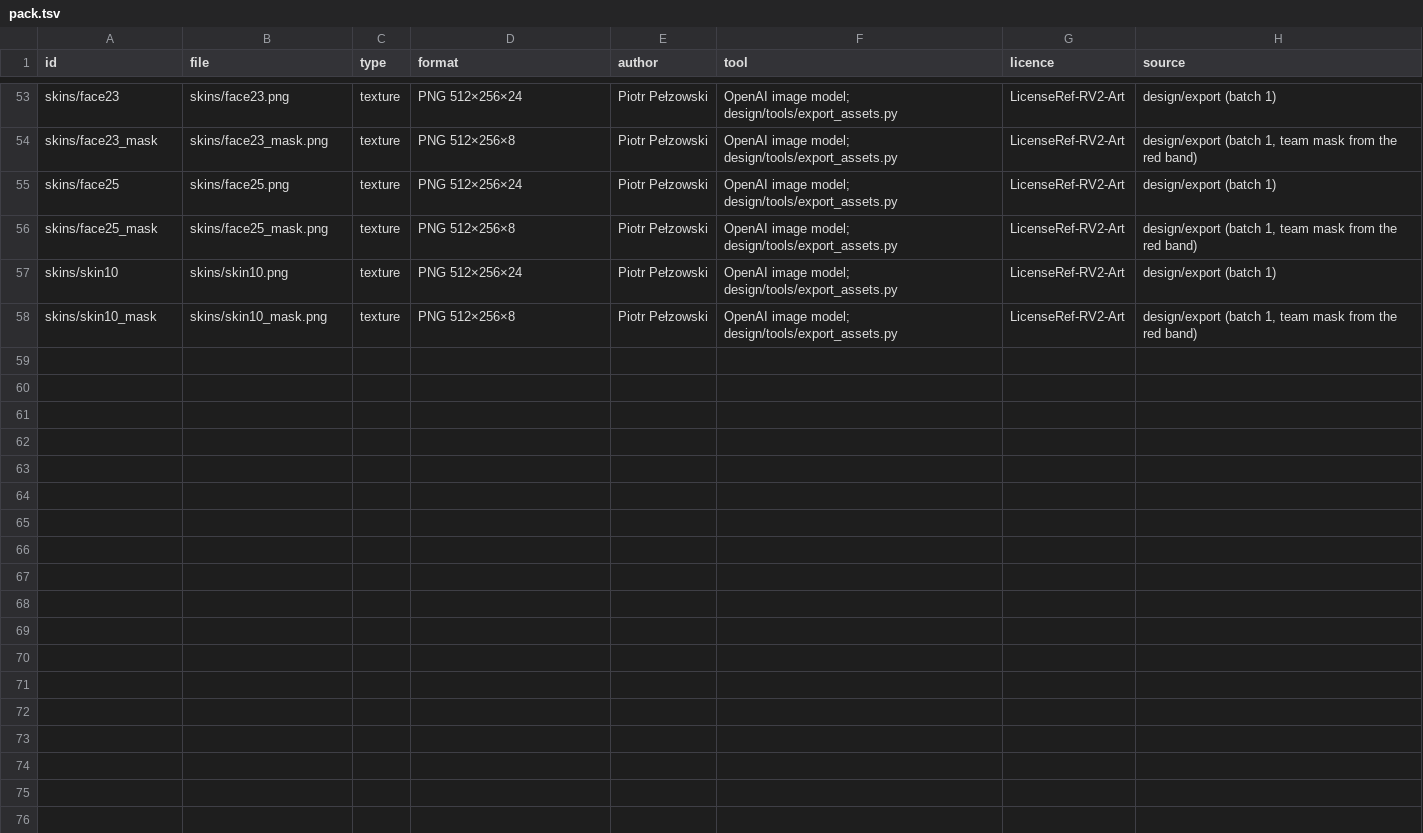
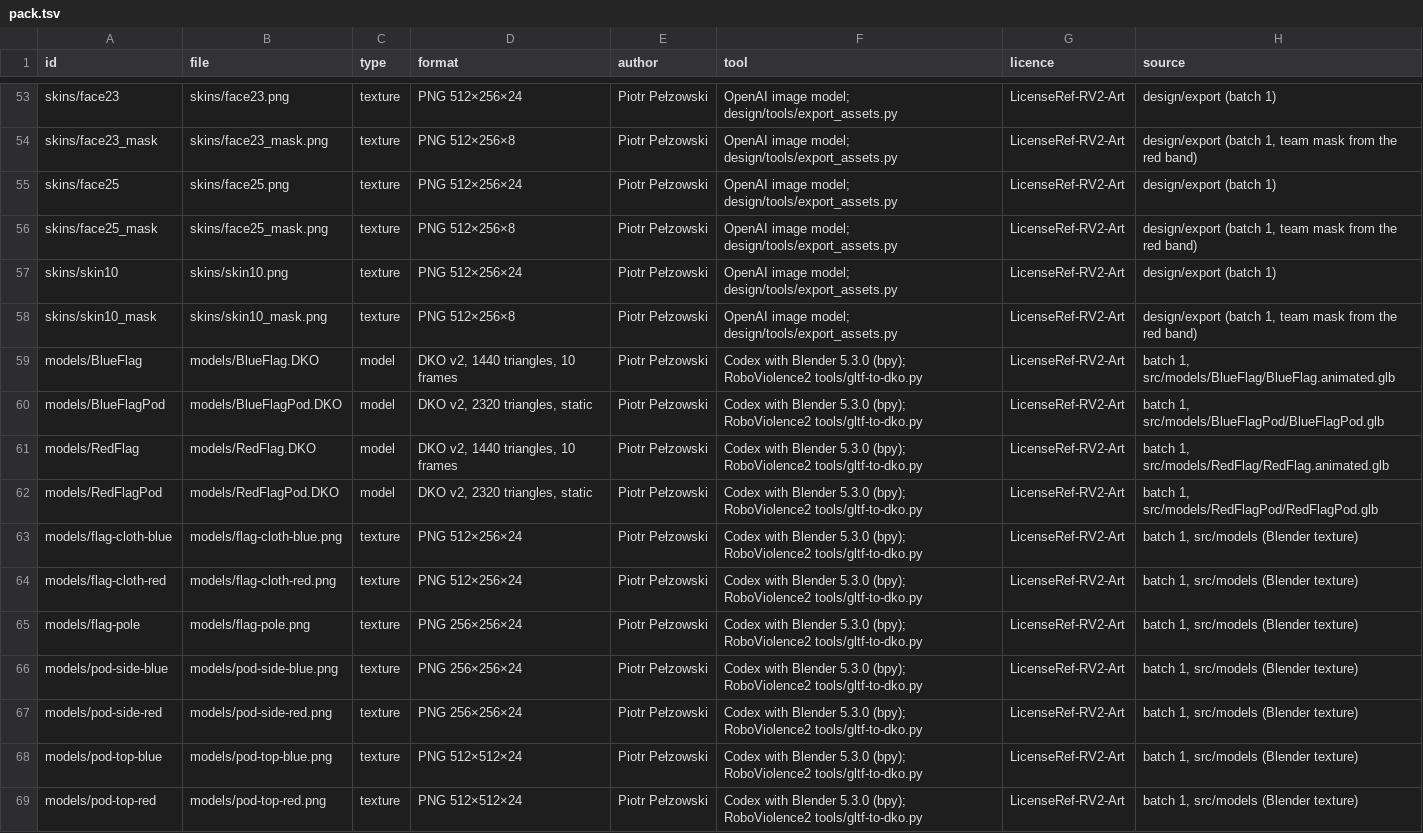
Before and after one commit to Hub-Tansky/rv2-art, a TSV file: pack/main/pack.tsv, drawn as a sheet; only a part is shown, gaps mark what is left out; the diff names each change by its address in the sheet, - before the commit and + after, or states it on an @@ line.

Commit message:
feat: art pack 3: CTF flags and flag pods (batch 1) with Blender sources

```diff
--- a/pack/main/pack.tsv
+++ b/pack/main/pack.tsv
+row 59: models/BlueFlag | models/BlueFlag.DKO | model | DKO v2, 1440 triangles, 10 frames | Piotr Pełzowski | Codex with Blender 5.3.0 (bpy); RoboViolence2 tools/gltf-to-dko.py | LicenseRef-RV2-Art | batch 1, src/models/BlueFlag/BlueFlag.animated.glb
+row 60: models/BlueFlagPod | models/BlueFlagPod.DKO | model | DKO v2, 2320 triangles, static | Piotr Pełzowski | Codex with Blender 5.3.0 (bpy); RoboViolence2 tools/gltf-to-dko.py | LicenseRef-RV2-Art | batch 1, src/models/BlueFlagPod/BlueFlagPod.glb
+row 61: models/RedFlag | models/RedFlag.DKO | model | DKO v2, 1440 triangles, 10 frames | Piotr Pełzowski | Codex with Blender 5.3.0 (bpy); RoboViolence2 tools/gltf-to-dko.py | LicenseRef-RV2-Art | batch 1, src/models/RedFlag/RedFlag.animated.glb
+row 62: models/RedFlagPod | models/RedFlagPod.DKO | model | DKO v2, 2320 triangles, static | Piotr Pełzowski | Codex with Blender 5.3.0 (bpy); RoboViolence2 tools/gltf-to-dko.py | LicenseRef-RV2-Art | batch 1, src/models/RedFlagPod/RedFlagPod.glb
+row 63: models/flag-cloth-blue | models/flag-cloth-blue.png | texture | PNG 512×256×24 | Piotr Pełzowski | Codex with Blender 5.3.0 (bpy); RoboViolence2 tools/gltf-to-dko.py | LicenseRef-RV2-Art | batch 1, src/models (Blender texture)
+row 64: models/flag-cloth-red | models/flag-cloth-red.png | texture | PNG 512×256×24 | Piotr Pełzowski | Codex with Blender 5.3.0 (bpy); RoboViolence2 tools/gltf-to-dko.py | LicenseRef-RV2-Art | batch 1, src/models (Blender texture)
+row 65: models/flag-pole | models/flag-pole.png | texture | PNG 256×256×24 | Piotr Pełzowski | Codex with Blender 5.3.0 (bpy); RoboViolence2 tools/gltf-to-dko.py | LicenseRef-RV2-Art | batch 1, src/models (Blender texture)
+row 66: models/pod-side-blue | models/pod-side-blue.png | texture | PNG 256×256×24 | Piotr Pełzowski | Codex with Blender 5.3.0 (bpy); RoboViolence2 tools/gltf-to-dko.py | LicenseRef-RV2-Art | batch 1, src/models (Blender texture)
+row 67: models/pod-side-red | models/pod-side-red.png | texture | PNG 256×256×24 | Piotr Pełzowski | Codex with Blender 5.3.0 (bpy); RoboViolence2 tools/gltf-to-dko.py | LicenseRef-RV2-Art | batch 1, src/models (Blender texture)
+row 68: models/pod-top-blue | models/pod-top-blue.png | texture | PNG 512×512×24 | Piotr Pełzowski | Codex with Blender 5.3.0 (bpy); RoboViolence2 tools/gltf-to-dko.py | LicenseRef-RV2-Art | batch 1, src/models (Blender texture)
+row 69: models/pod-top-red | models/pod-top-red.png | texture | PNG 512×512×24 | Piotr Pełzowski | Codex with Blender 5.3.0 (bpy); RoboViolence2 tools/gltf-to-dko.py | LicenseRef-RV2-Art | batch 1, src/models (Blender texture)
```
Also changed, not shown: 27 other files.
